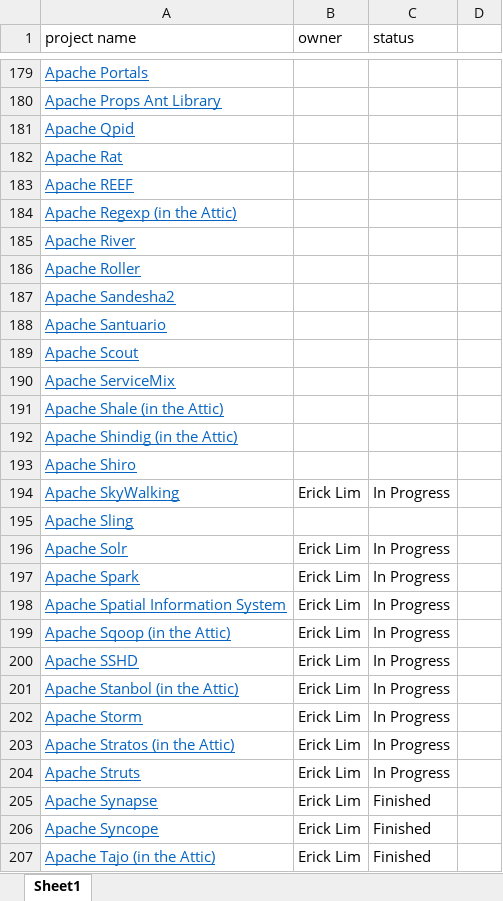
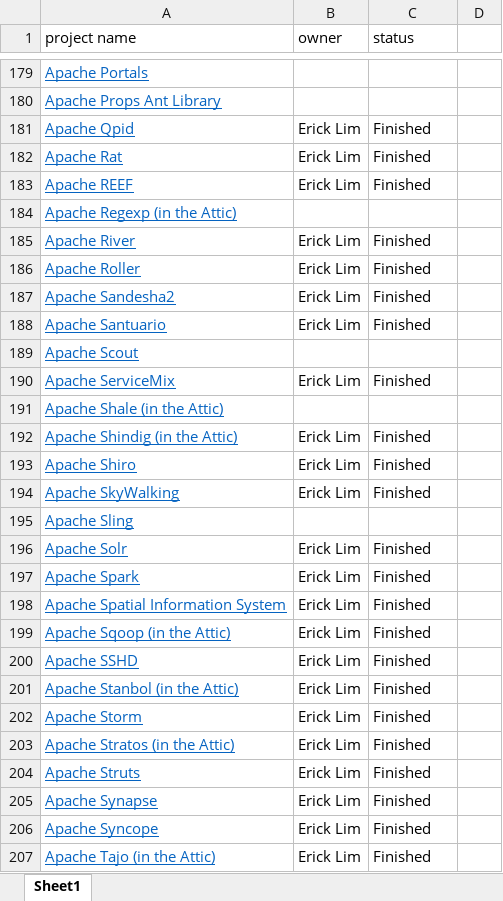
Before and after one commit to RedRoach51/MockResearch, an Excel workbook: Apache java projects assignment.xlsx, sheet Sheet1, drawn as a sheet; only a part is shown, gaps mark what is left out; values as stored, in another font and other column widths than the file's, no borders; charts and pictures not drawn; the diff names each change by its address in the sheet, - before the commit and + after, or states it on an @@ line.

Commit message:
Updated project assignment sheet

```diff
--- a/Apache java projects assignment.xlsx (sheet Sheet1)
+++ b/Apache java projects assignment.xlsx (sheet Sheet1)
-B181:B183 (owner): (empty)
+B181:B183 (owner): Erick Lim
-C181:C183 (status): (empty)
+C181:C183 (status): Finished
-B185:B188 (owner): (empty)
+B185:B188 (owner): Erick Lim
-C185:C188 (status): (empty)
+C185:C188 (status): Finished
-B190 (owner): (empty)
+B190 (owner): Erick Lim
-C190 (status): (empty)
+C190 (status): Finished
-B192:B193 (owner): (empty)
+B192:B193 (owner): Erick Lim
-C192:C193 (status): (empty)
+C192:C193 (status): Finished
-C194 (status): In Progress
+C194 (status): Finished
-C196:C204 (status): In Progress
+C196:C204 (status): Finished
```
